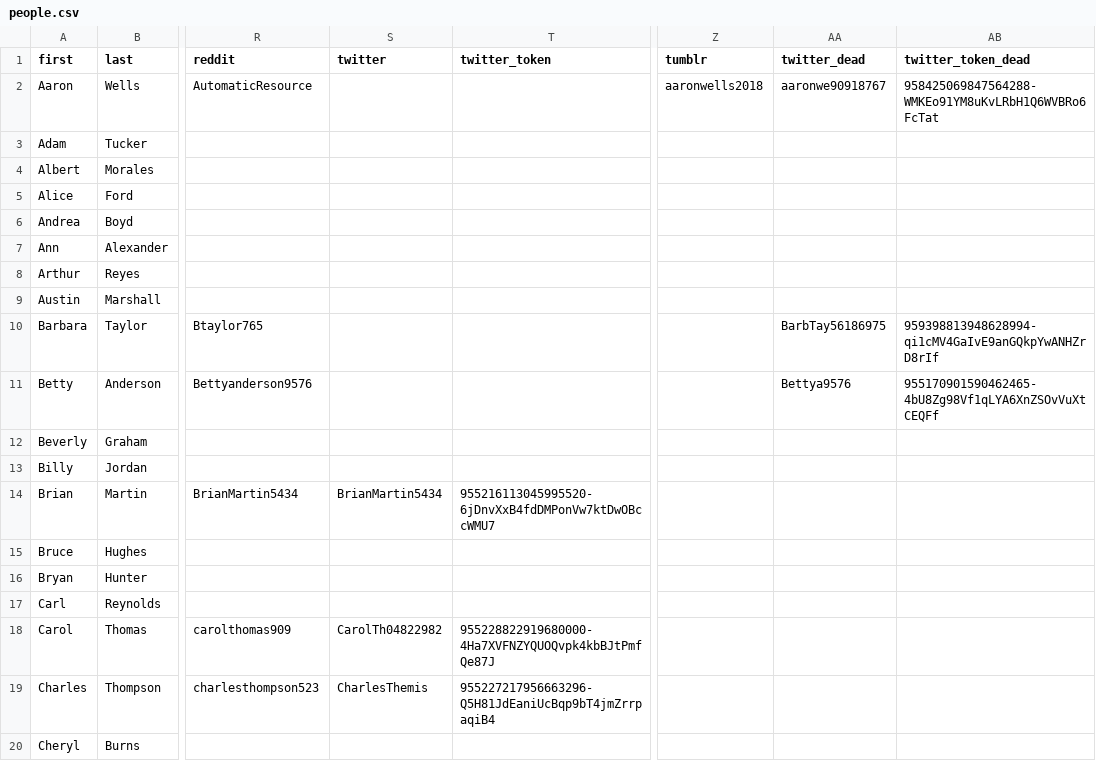
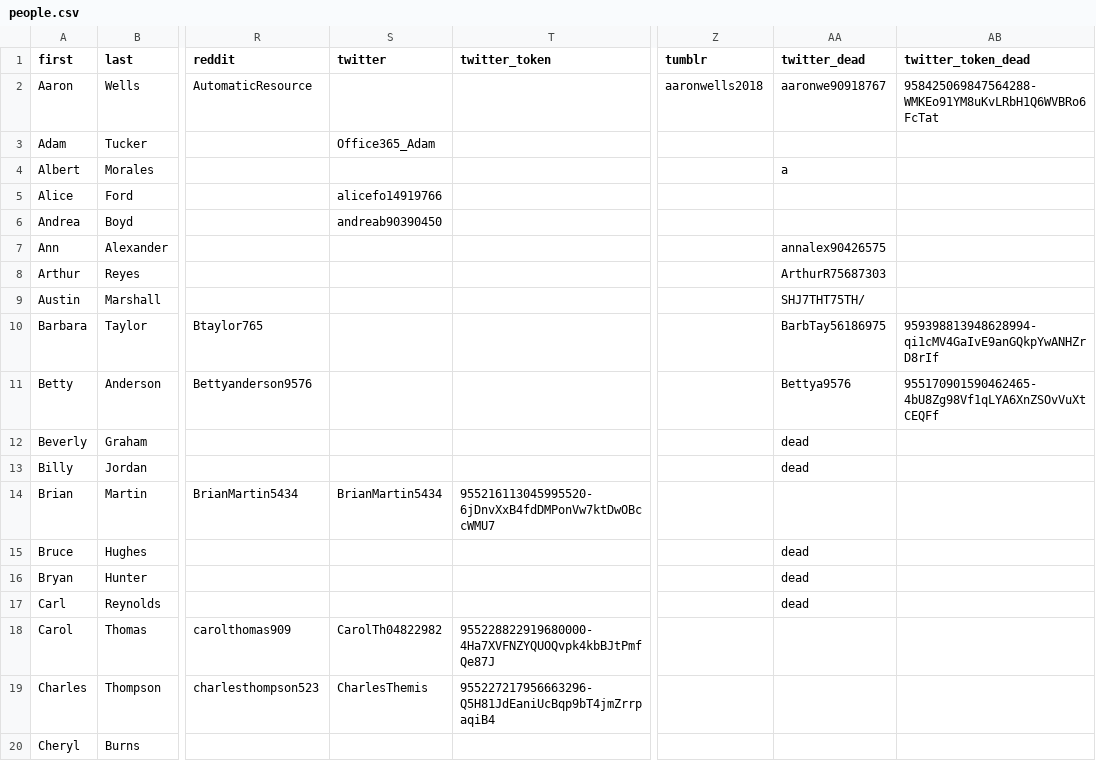
Before and after one commit to gruberjl/workplace, a CSV file: packages/data/people.csv, drawn as a sheet; only a part is shown, gaps mark what is left out; the diff names each change by its address in the sheet, - before the commit and + after, or states it on an @@ line.

Commit message:
added twitte signup

```diff
--- a/packages/data/people.csv
+++ b/packages/data/people.csv
-S3 (twitter): (empty)
+S3 (twitter): Office365_Adam
-AA4 (twitter_dead): (empty)
+AA4 (twitter_dead): a
-S5 (twitter): (empty)
+S5 (twitter): alicefo14919766
-S6 (twitter): (empty)
+S6 (twitter): andreab90390450
-AA7 (twitter_dead): (empty)
+AA7 (twitter_dead): annalex90426575
-AA8 (twitter_dead): (empty)
+AA8 (twitter_dead): ArthurR75687303
-AA9 (twitter_dead): (empty)
+AA9 (twitter_dead): SHJ7THT75TH/
-AA12:AA13 (twitter_dead): (empty)
+AA12:AA13 (twitter_dead): dead
-AA15:AA17 (twitter_dead): (empty)
+AA15:AA17 (twitter_dead): dead
```
Also changed, not shown: 3 other files.
